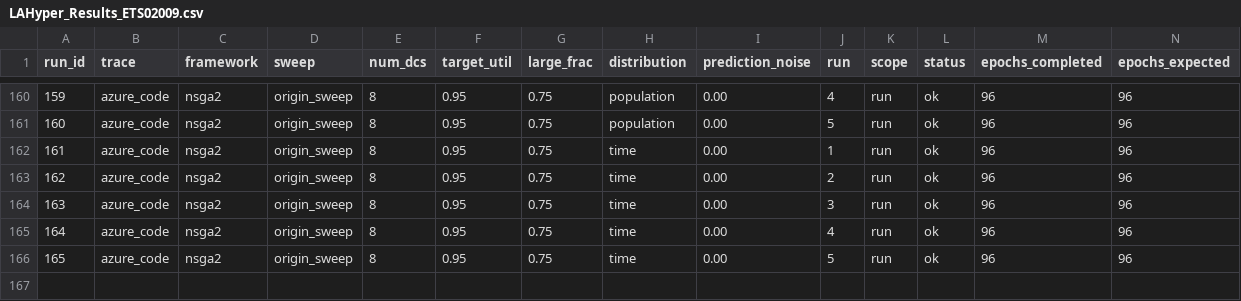
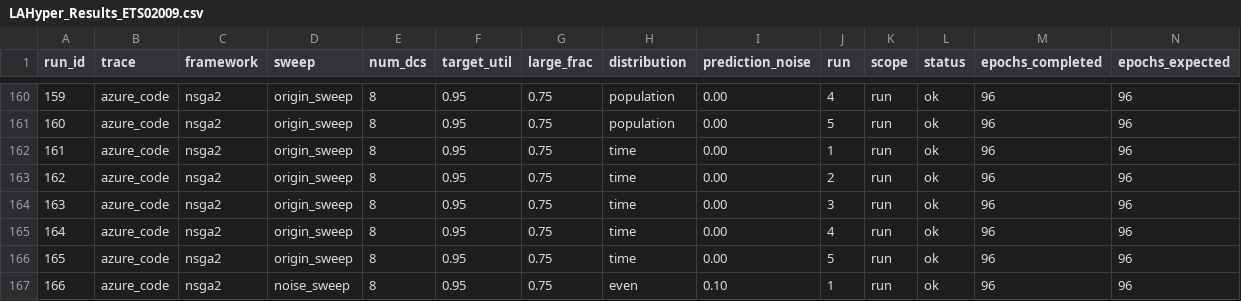
Before and after one commit to hmoore01/LLMScheduling, a CSV file: ipdps/experiment_results/LAHyper_Results_ETS02009.csv, drawn as a sheet; only a part is shown, gaps mark what is left out; rows hold the shown columns only; the diff names each change by its address in the sheet, - before the commit and + after, or states it on an @@ line.

Commit message:
results[ETS02009]: 2026-06-19 20:19:17

```diff
--- a/ipdps/experiment_results/LAHyper_Results_ETS02009.csv
+++ b/ipdps/experiment_results/LAHyper_Results_ETS02009.csv
+row 167: 166 | azure_code | nsga2 | noise_sweep | 8 | 0.95 | 0.75 | even | 0.10 | 1 | run | ok | 96 | 96
```
